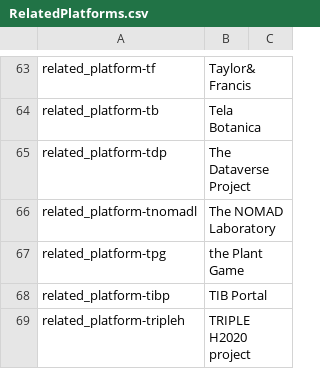
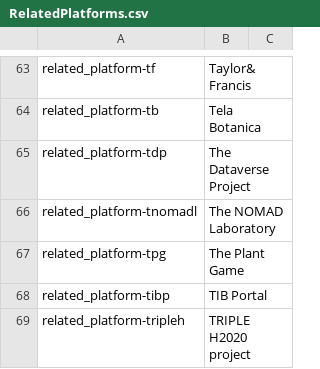
Before and after one commit to madgeek-arc/resource-catalogue-docs, a CSV file: scripts/EOSCProfilev4.00/RelatedPlatforms.csv, drawn as a sheet; only a part is shown, gaps mark what is left out.

Commit message:
Minor fix on RelatedPlatforms.csv

```diff
--- a/scripts/EOSCProfilev4.00/RelatedPlatforms.csv
+++ b/scripts/EOSCProfilev4.00/RelatedPlatforms.csv
@@ -66,3 +66,3 @@ related_platform-tdp,The Dataverse Project
 related_platform-tnomadl,The NOMAD Laboratory
-related_platform-tpg,the Plant Game
+related_platform-tpg,The Plant Game
 related_platform-tibp,TIB Portal
```
